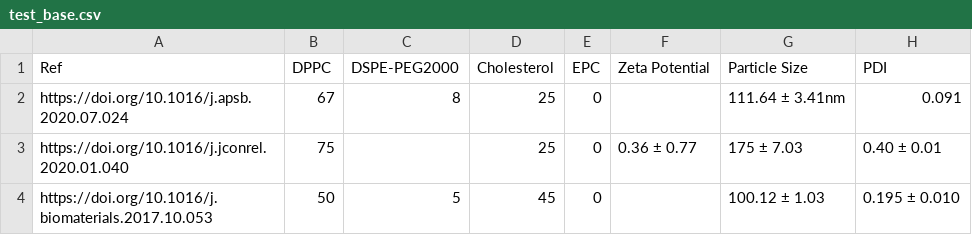
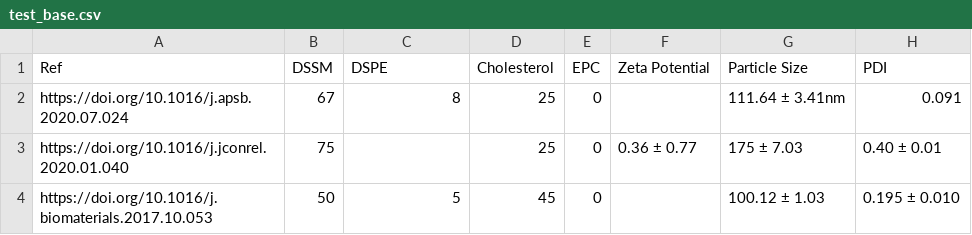
Before and after one commit to hairi0226/hairi_github.io, a CSV file: data/test_base.csv, drawn as a sheet.

Commit message:
Update test_base.csv

```diff
--- a/data/test_base.csv
+++ b/data/test_base.csv
@@ -1,2 +1,2 @@
-Ref,DPPC,DSPE-PEG2000,Cholesterol,EPC,Zeta Potential,Particle Size,PDI
+Ref,DSSM,DSPE,Cholesterol,EPC,Zeta Potential,Particle Size,PDI
 https://doi.org/10.1016/j.apsb.2020.07.024,67,8,25,0,,111.64 ± 3.41nm,0.091
```
